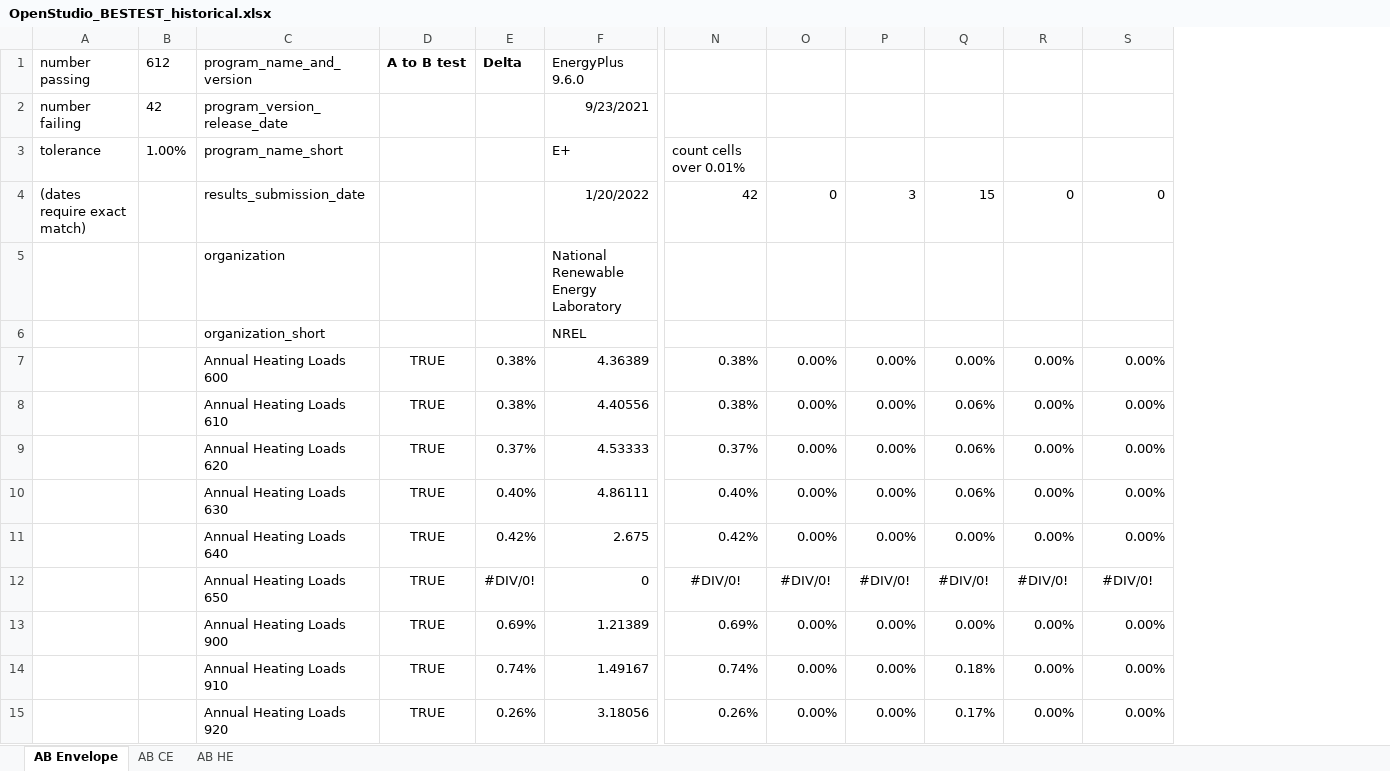
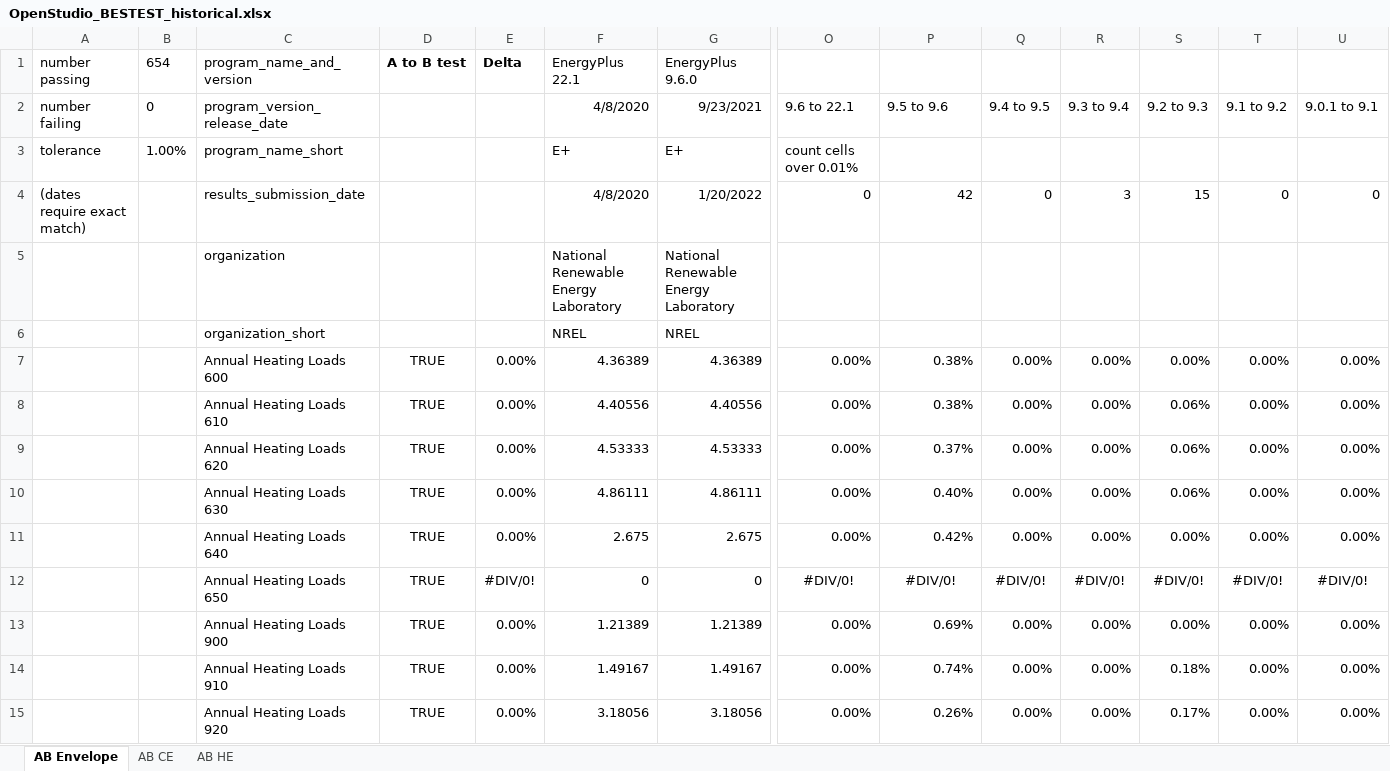
Before and after one commit to NREL/BESTEST-GSR, an Excel workbook: results/historical/OpenStudio_BESTEST_historical.xlsx, sheet AB Envelope, drawn as a sheet; only a part is shown, gaps mark what is left out; values as stored, in another font and other column widths than the file's, no borders; conditional formats not drawn; addresses are those after the commit; the diff covers the shown part only; the diff names each change by its address in the sheet, - before the commit and + after, or states it on an @@ line.

```diff
--- a/results/historical/OpenStudio_BESTEST_historical.xlsx (sheet AB Envelope)
+++ b/results/historical/OpenStudio_BESTEST_historical.xlsx (sheet AB Envelope)
+column F (EnergyPlus 22.1), rows 2-15: 4/8/2020 | E+ | 4/8/2020 | National Renewable Energy Laboratory | NREL | 4.36389 | 4.40556 | 4.53333 | 4.86111 | 2.675 | 0 | 1.21389 | 1.49167 | 3.18056
+column O, rows 2-15: 9.6 to 22.1 | count cells over 0.01% | 0 |  |  | 0.00% | 0.00% | 0.00% | 0.00% | 0.00% | #DIV/0! | 0.00% | 0.00% | 0.00%
-B1: 612
+B1: 654
-B2 (654): 42
+B2 (654): 0
-P2: (empty)
+P2: 9.5 to 9.6
-Q2: (empty)
+Q2: 9.4 to 9.5
-R2: (empty)
+R2: 9.3 to 9.4
-S2: (empty)
+S2: 9.2 to 9.3
-T2: (empty)
+T2: 9.1 to 9.2
-U2: (empty)
+U2: 9.0.1 to 9.1
-P3: count cells over 0.01%
+P3: (empty)
-E7:E8 (Delta): 0.38%
+E7:E8 (Delta): 0.00%
-E9 (Delta): 0.37%
+E9 (Delta): 0.00%
-E10 (Delta): 0.40%
+E10 (Delta): 0.00%
-E11 (Delta): 0.42%
+E11 (Delta): 0.00%
-E13 (Delta): 0.69%
+E13 (Delta): 0.00%
-E14 (Delta): 0.74%
+E14 (Delta): 0.00%
-E15 (Delta): 0.26%
+E15 (Delta): 0.00%
```
Also changed, not shown: 145 edited cells elsewhere in this sheet, sheet AB CE, sheet AB HE, formulas that keep their value, 4 other files.
